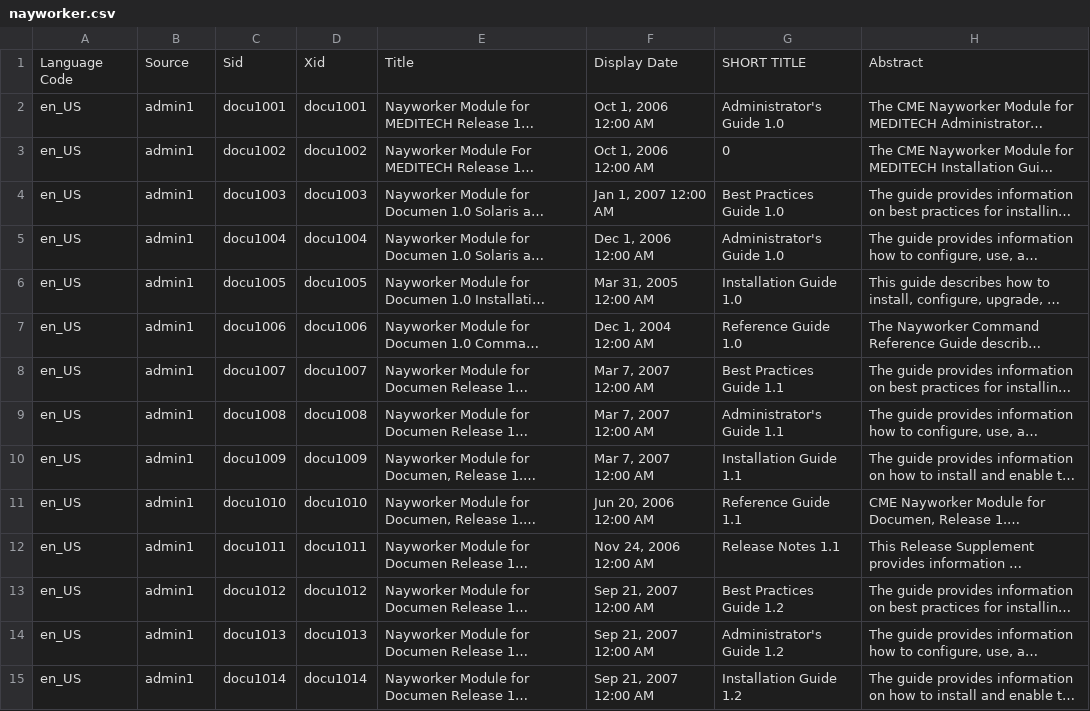
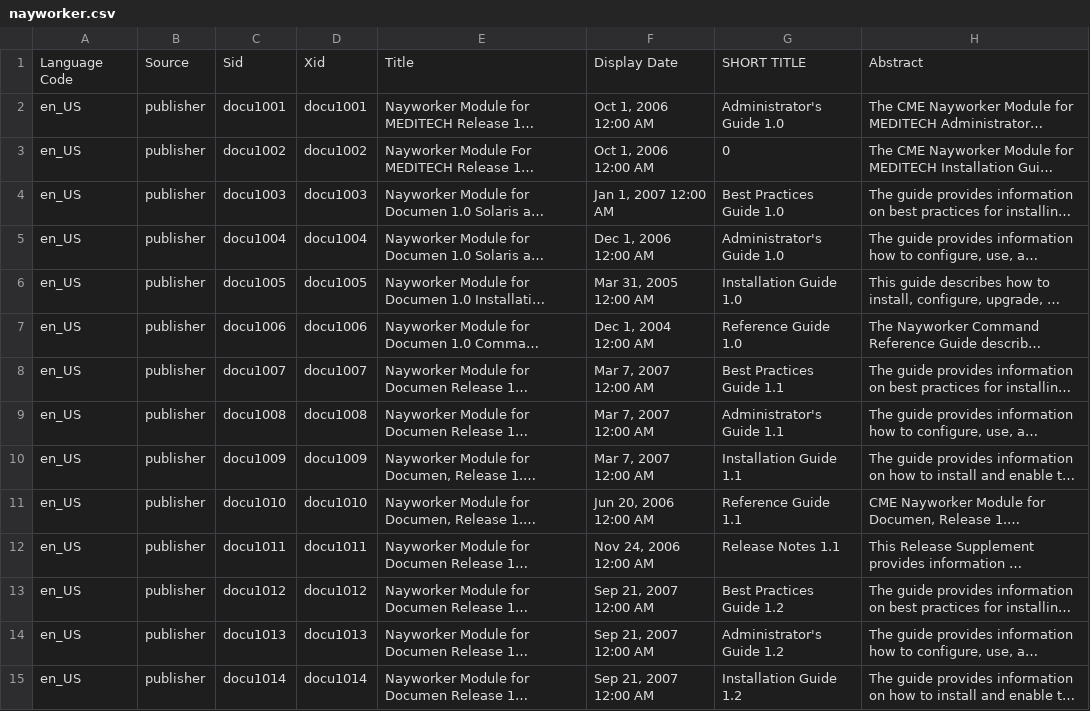
Before and after one commit to gratmoAldo/TC-for-poc, a CSV file: db/data/nayworker.csv, drawn as a sheet; only a part is shown; long unchanged cells end in …; the diff covers the shown part only; the diff names each change by its address in the sheet, - before the commit and + after, or states it on an @@ line.

```diff
--- a/db/data/nayworker.csv
+++ b/db/data/nayworker.csv
-B2:B15: admin1
+B2:B15: publisher
```
Also changed, not shown: 185 edited cells elsewhere in this file, db/data/bookmarks.csv, db/data/notes.csv, 16 other files.
